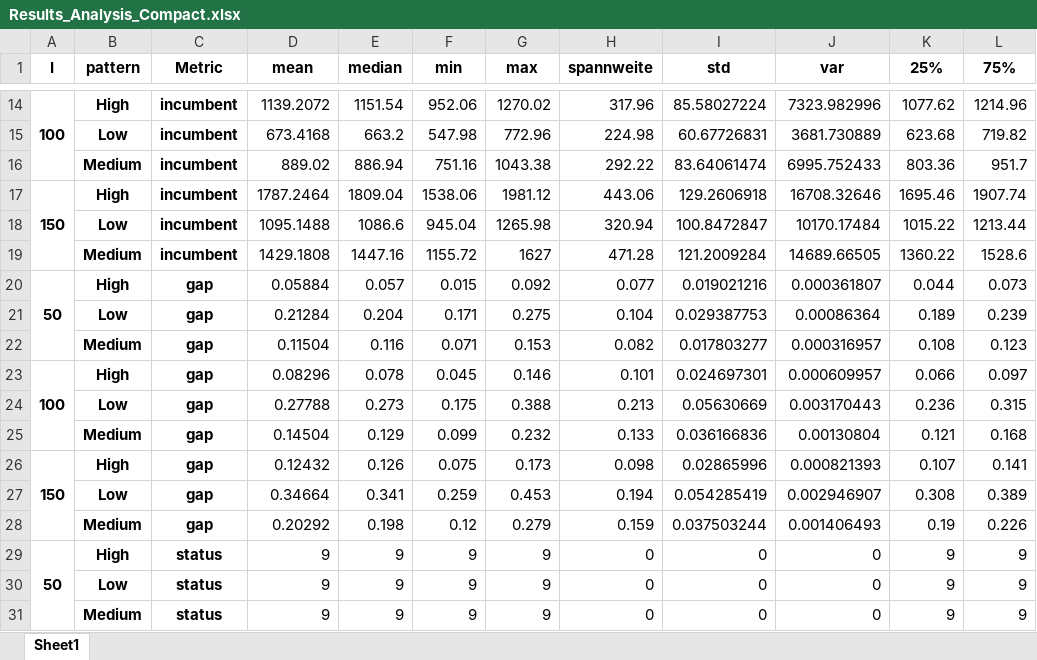
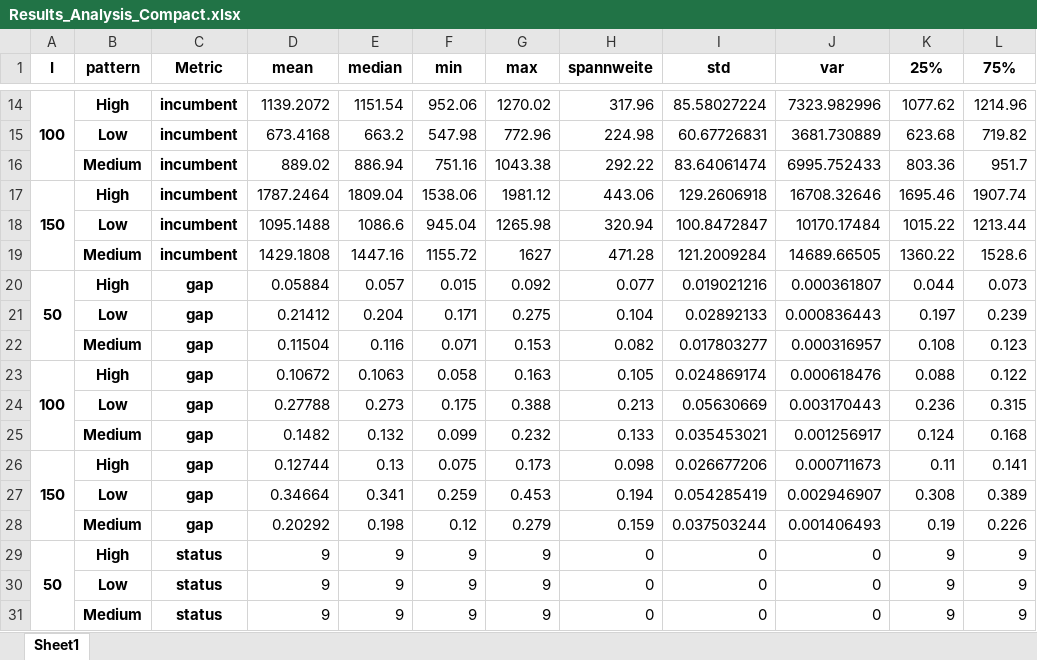
Before and after one commit to lenzwagner/columngeneration_consistency, an Excel workbook: results/Compact/Results_Analysis_Compact.xlsx, sheet Sheet1, drawn as a sheet; only a part is shown, gaps mark what is left out; values as stored, in another font and other column widths than the file's, no borders; removed rows and columns are numbered as before the commit, all else as after; the diff names each change by its address in the sheet, - before the commit and + after, or states it on an @@ line.

```diff
--- a/results/Compact/Results_Analysis_Compact.xlsx (sheet Sheet1)
+++ b/results/Compact/Results_Analysis_Compact.xlsx (sheet Sheet1)
-D21 (mean): 0.21284
+D21 (mean): 0.21412
-I21 (std): 0.029387753
+I21 (std): 0.02892133
-J21 (var): 0.00086364
+J21 (var): 0.000836443
-K21 (25%): 0.189
+K21 (25%): 0.197
-row 23: 100 | High | gap | 0.08296 | 0.078 | 0.045 | 0.146 | 0.101 | 0.024697301 | 0.000609957 | 0.066 | 0.097
+row 23: 100 | High | gap | 0.10672 | 0.1063 | 0.058 | 0.163 | 0.105 | 0.024869174 | 0.000618476 | 0.088 | 0.122
-D25 (mean): 0.14504
+D25 (mean): 0.1482
-E25 (median): 0.129
+E25 (median): 0.132
-I25 (std): 0.036166836
+I25 (std): 0.035453021
-J25 (var): 0.00130804
+J25 (var): 0.001256917
-K25 (25%): 0.121
+K25 (25%): 0.124
-D26 (mean): 0.12432
+D26 (mean): 0.12744
-E26 (median): 0.126
+E26 (median): 0.13
-I26 (std): 0.02865996
+I26 (std): 0.026677206
-J26 (var): 0.000821393
+J26 (var): 0.000711673
-K26 (25%): 0.107
+K26 (25%): 0.11
```
Also changed, not shown: results/Compact/Results_Compact.xlsx, 5 other files.
